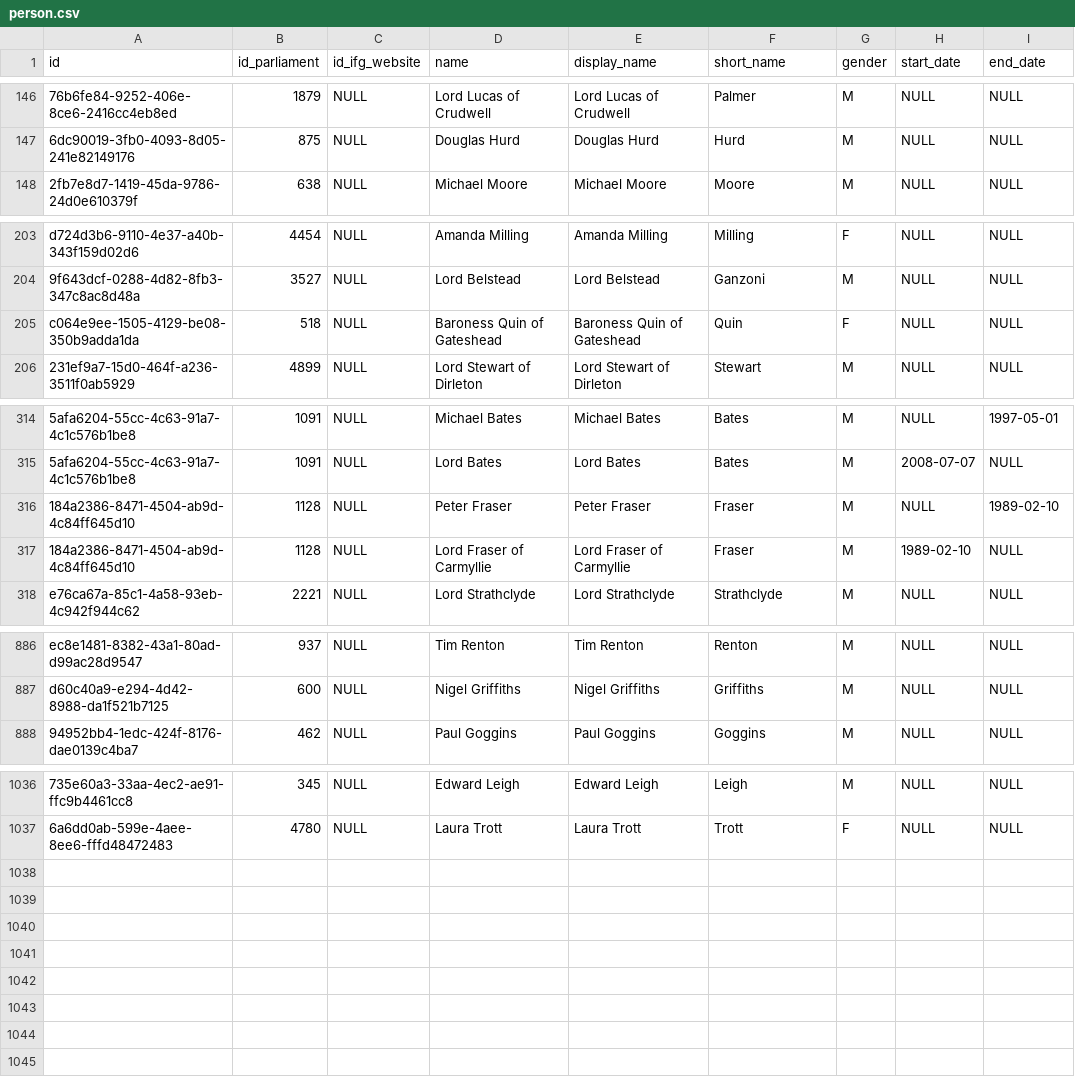
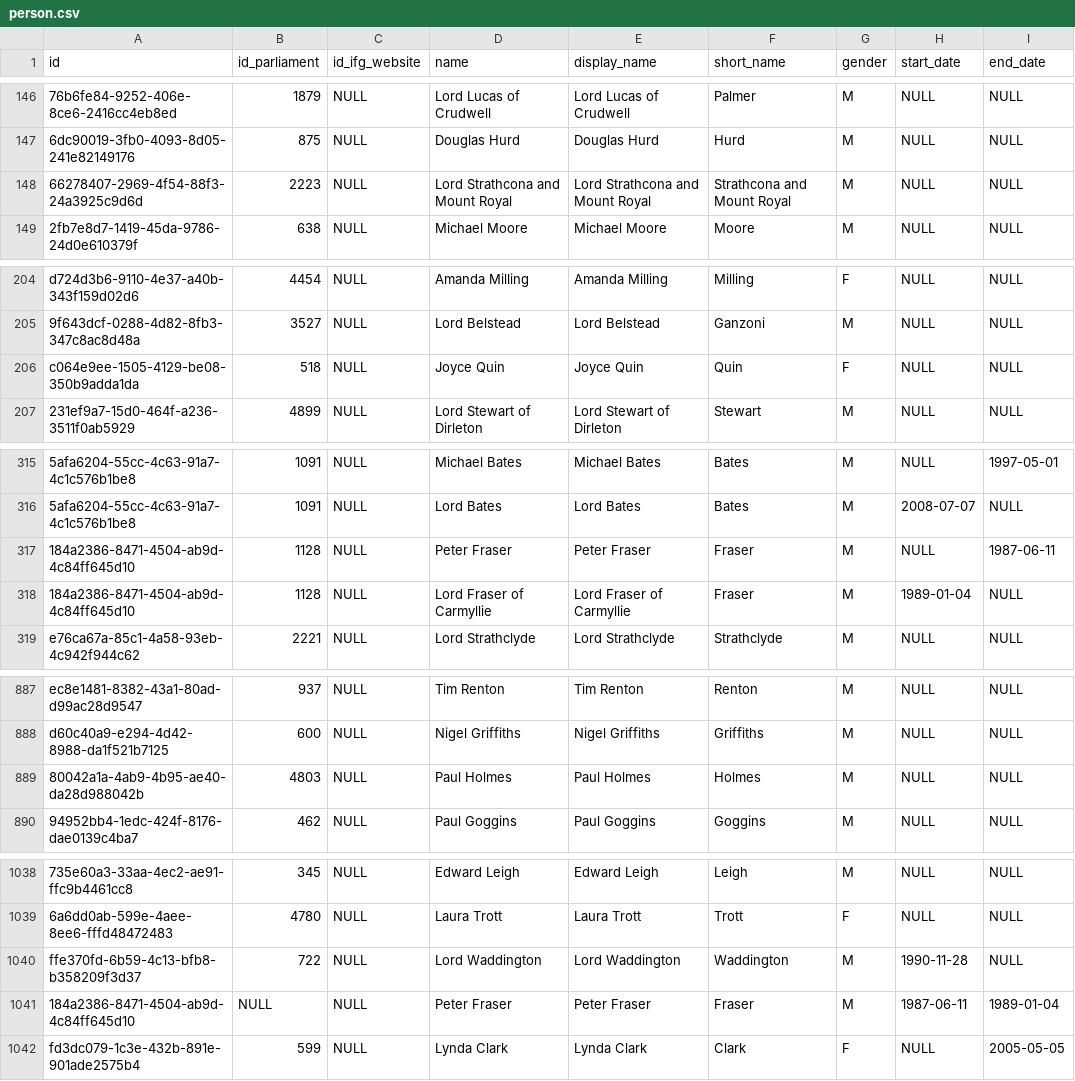
Before and after one commit to instituteforgov/ifg-ministers-database-public, a CSV file: data/person.csv, drawn as a sheet; only a part is shown, gaps mark what is left out; addresses are those after the commit; the diff covers the shown part only; the diff names each change by its address in the sheet, - before the commit and + after, or states it on an @@ line.

```diff
--- a/data/person.csv
+++ b/data/person.csv
+row 148: 66278407-2969-4f54-88f3-24a3925c9d6d | 2223 | NULL | Lord Strathcona and Mount Royal | Lord Strathcona and Mount Royal | Strathcona and Mount Royal | M | NULL | NULL
-D206 (name): Baroness Quin of Gateshead
+D206 (name): Joyce Quin
-E206 (display_name): Baroness Quin of Gateshead
+E206 (display_name): Joyce Quin
-I317 (end_date): 1989-02-10
+I317 (end_date): 1987-06-11
-H318 (start_date): 1989-02-10
+H318 (start_date): 1989-01-04
+row 889: 80042a1a-4ab9-4b95-ae40-da28d988042b | 4803 | NULL | Paul Holmes | Paul Holmes | Holmes | M | NULL | NULL
+row 1040: ffe370fd-6b59-4c13-bfb8-b358209f3d37 | 722 | NULL | Lord Waddington | Lord Waddington | Waddington | M | 1990-11-28 | NULL
+row 1041: 184a2386-8471-4504-ab9d-4c84ff645d10 | NULL | NULL | Peter Fraser | Peter Fraser | Fraser | M | 1987-06-11 | 1989-01-04
+row 1042: fd3dc079-1c3e-432b-891e-901ade2575b4 | 599 | NULL | Lynda Clark | Lynda Clark | Clark | F | NULL | 2005-05-05
```
Also changed, not shown: 5 edited cells elsewhere in this file, data/appointment.csv, data/appointment_characteristics.csv, 7 other files.
